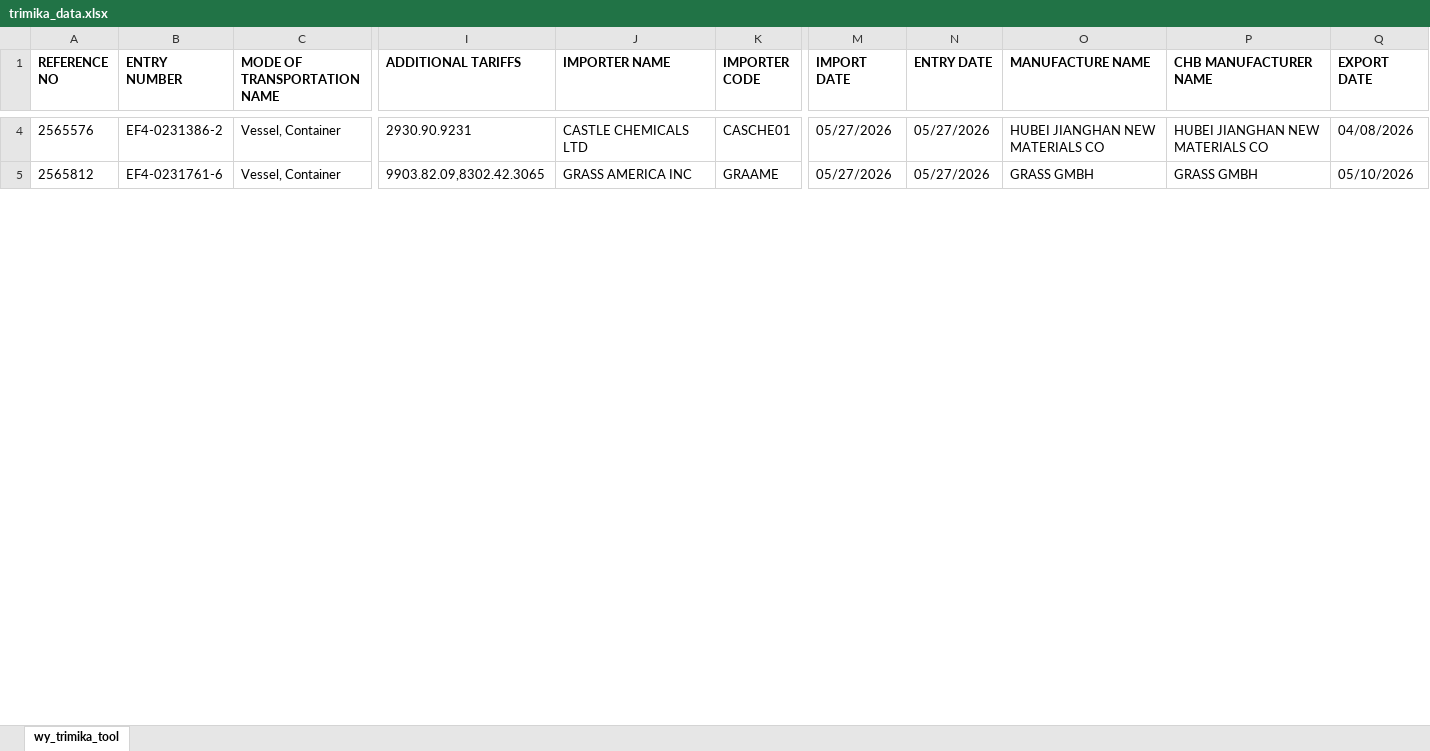
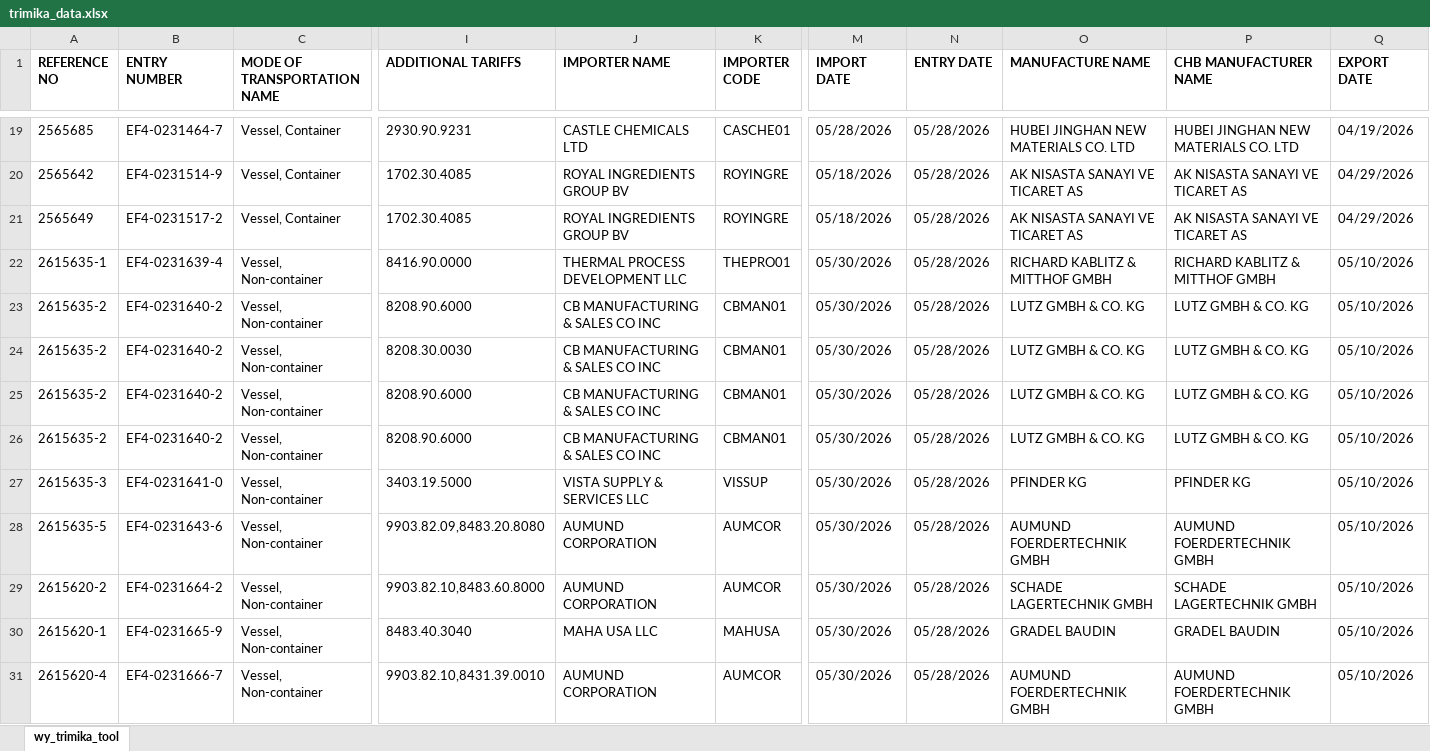
Before and after one commit to iffinc-ga/hts_search_tool, an Excel workbook: trimika_data.xlsx, sheet wy_trimika_tool, drawn as a sheet; only a part is shown, gaps mark what is left out; values as stored, in another font and other column widths than the file's, no borders; addresses are those after the commit; rows hold the shown columns only; the diff covers the shown part only; the diff names each change by its address in the sheet, - before the commit and + after, or states it on an @@ line.

Commit message:
Auto-update trimika_data.xlsx

```diff
--- a/trimika_data.xlsx (sheet wy_trimika_tool)
+++ b/trimika_data.xlsx (sheet wy_trimika_tool)
-A19 (REFERENCE NO): 2565576
+A19 (REFERENCE NO): 2565685
-B19 (ENTRY NUMBER): EF4-0231386-2
+B19 (ENTRY NUMBER): EF4-0231464-7
-M19 (IMPORT DATE): 05/27/2026
+M19 (IMPORT DATE): 05/28/2026
-N19 (ENTRY DATE): 05/27/2026
+N19 (ENTRY DATE): 05/28/2026
-O19 (MANUFACTURE NAME): HUBEI JIANGHAN NEW MATERIALS CO
+O19 (MANUFACTURE NAME): HUBEI JINGHAN NEW MATERIALS CO. LTD
-P19 (CHB MANUFACTURER NAME): HUBEI JIANGHAN NEW MATERIALS CO
+P19 (CHB MANUFACTURER NAME): HUBEI JINGHAN NEW MATERIALS CO. LTD
-Q19 (EXPORT DATE): 04/08/2026
+Q19 (EXPORT DATE): 04/19/2026
+row 20: 2565642 | EF4-0231514-9 | Vessel, Container | 1702.30.4085 | ROYAL INGREDIENTS GROUP BV | ROYINGRE | 05/18/2026 | 05/28/2026 | AK NISASTA SANAYI VE TICARET AS | AK NISASTA SANAYI VE TICARET AS | 04/29/2026
+row 21: 2565649 | EF4-0231517-2 | Vessel, Container | 1702.30.4085 | ROYAL INGREDIENTS GROUP BV | ROYINGRE | 05/18/2026 | 05/28/2026 | AK NISASTA SANAYI VE TICARET AS | AK NISASTA SANAYI VE TICARET AS | 04/29/2026
+row 22: 2615635-1 | EF4-0231639-4 | Vessel, Non-container | 8416.90.0000 | THERMAL PROCESS DEVELOPMENT LLC | THEPRO01 | 05/30/2026 | 05/28/2026 | RICHARD KABLITZ & MITTHOF GMBH | RICHARD KABLITZ & MITTHOF GMBH | 05/10/2026
+row 23: 2615635-2 | EF4-0231640-2 | Vessel, Non-container | 8208.90.6000 | CB MANUFACTURING & SALES CO INC | CBMAN01 | 05/30/2026 | 05/28/2026 | LUTZ GMBH & CO. KG | LUTZ GMBH & CO. KG | 05/10/2026
+row 24: 2615635-2 | EF4-0231640-2 | Vessel, Non-container | 8208.30.0030 | CB MANUFACTURING & SALES CO INC | CBMAN01 | 05/30/2026 | 05/28/2026 | LUTZ GMBH & CO. KG | LUTZ GMBH & CO. KG | 05/10/2026
+row 25: 2615635-2 | EF4-0231640-2 | Vessel, Non-container | 8208.90.6000 | CB MANUFACTURING & SALES CO INC | CBMAN01 | 05/30/2026 | 05/28/2026 | LUTZ GMBH & CO. KG | LUTZ GMBH & CO. KG | 05/10/2026
+row 26: 2615635-2 | EF4-0231640-2 | Vessel, Non-container | 8208.90.6000 | CB MANUFACTURING & SALES CO INC | CBMAN01 | 05/30/2026 | 05/28/2026 | LUTZ GMBH & CO. KG | LUTZ GMBH & CO. KG | 05/10/2026
+row 27: 2615635-3 | EF4-0231641-0 | Vessel, Non-container | 3403.19.5000 | VISTA SUPPLY & SERVICES LLC | VISSUP | 05/30/2026 | 05/28/2026 | PFINDER KG | PFINDER KG | 05/10/2026
+row 28: 2615635-5 | EF4-0231643-6 | Vessel, Non-container | 9903.82.09,8483.20.8080 | AUMUND CORPORATION | AUMCOR | 05/30/2026 | 05/28/2026 | AUMUND FOERDERTECHNIK GMBH | AUMUND FOERDERTECHNIK GMBH | 05/10/2026
-A29 (REFERENCE NO): 2565812
+A29 (REFERENCE NO): 2615620-2
-B29 (ENTRY NUMBER): EF4-0231761-6
+B29 (ENTRY NUMBER): EF4-0231664-2
-C29 (MODE OF TRANSPORTATION NAME): Vessel, Container
+C29 (MODE OF TRANSPORTATION NAME): Vessel, Non-container
-I29 (ADDITIONAL TARIFFS): 9903.82.09,8302.42.3065
+I29 (ADDITIONAL TARIFFS): 9903.82.10,8483.60.8000
-J29 (IMPORTER NAME): GRASS AMERICA INC
+J29 (IMPORTER NAME): AUMUND CORPORATION
-K29 (IMPORTER CODE): GRAAME
+K29 (IMPORTER CODE): AUMCOR
-M29 (IMPORT DATE): 05/27/2026
+M29 (IMPORT DATE): 05/30/2026
-N29 (ENTRY DATE): 05/27/2026
+N29 (ENTRY DATE): 05/28/2026
-O29 (MANUFACTURE NAME): GRASS GMBH
+O29 (MANUFACTURE NAME): SCHADE LAGERTECHNIK GMBH
-P29 (CHB MANUFACTURER NAME): GRASS GMBH
+P29 (CHB MANUFACTURER NAME): SCHADE LAGERTECHNIK GMBH
+row 30: 2615620-1 | EF4-0231665-9 | Vessel, Non-container | 8483.40.3040 | MAHA USA LLC | MAHUSA | 05/30/2026 | 05/28/2026 | GRADEL BAUDIN | GRADEL BAUDIN | 05/10/2026
+row 31: 2615620-4 | EF4-0231666-7 | Vessel, Non-container | 9903.82.10,8431.39.0010 | AUMUND CORPORATION | AUMCOR | 05/30/2026 | 05/28/2026 | AUMUND FOERDERTECHNIK GMBH | AUMUND FOERDERTECHNIK GMBH | 05/10/2026
```
Also changed, not shown: 26 added rows, 6 removed rows and 25 edited cells elsewhere in this sheet.
